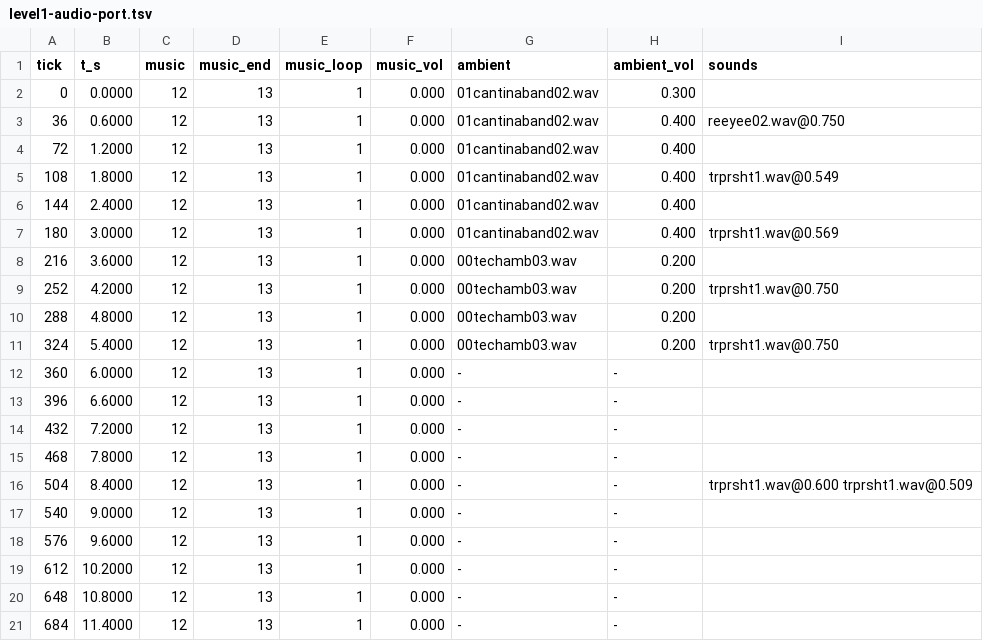
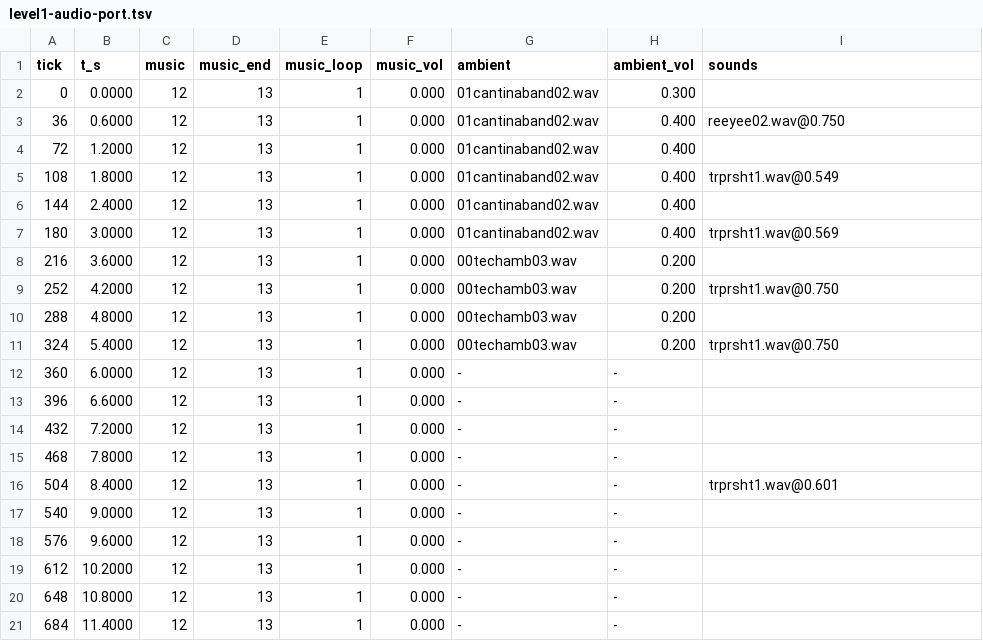
Before and after one commit to tigwyk/rust-jediknight, a TSV file: tools/parity/audiotrace/level1-audio-port.tsv, drawn as a sheet.

Commit message:
Issue #16: refresh the port audio oracle for the engine rand() stream, record the seed/phase status
The engine's LCG replaces the placeholder xorshift, so the scripted route's
Rand() picks shift: the trap-door sound at tick 504 is drawn once instead of
twice in the port oracle (retail's fixture records no one-shot sounds at all).
audio-gate 0 failures after the refresh; route-gate re-grades against it.

The roadmap's combat row records what the seed/phase changed and the three
measured residuals (the 14th landed shot, the 1/60 damage-decay quantisation
and greedo 236's listen-driven acquisition).

```diff
--- a/tools/parity/audiotrace/level1-audio-port.tsv
+++ b/tools/parity/audiotrace/level1-audio-port.tsv
@@ -15,3 +15,3 @@ tick	t_s	music	music_end	music_loop	music_vol	ambient	ambient_vol	sounds
 468	7.8000	12	13	1	0.000	-	-	
-504	8.4000	12	13	1	0.000	-	-	trprsht1.wav@0.600 trprsht1.wav@0.509
+504	8.4000	12	13	1	0.000	-	-	trprsht1.wav@0.601
 540	9.0000	12	13	1	0.000	-	-	
```
Also changed, not shown: 1 other file.
